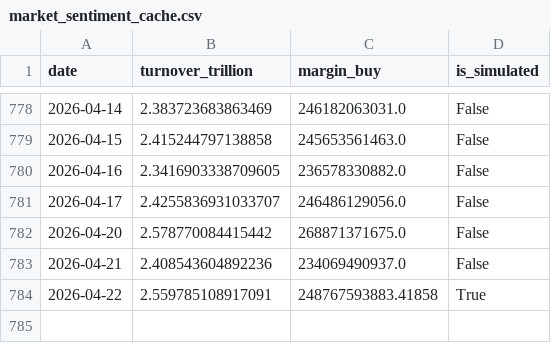
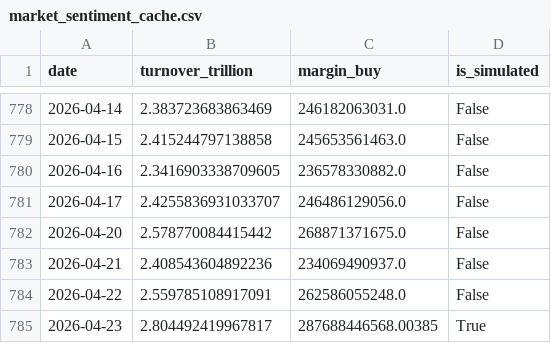
Before and after one commit to mountainguan/Chanlun_Tutor, a CSV file: data/market_sentiment_cache.csv, drawn as a sheet; only a part is shown, gaps mark what is left out.

```diff
--- a/data/market_sentiment_cache.csv
+++ b/data/market_sentiment_cache.csv
@@ -783,2 +783,3 @@ date,turnover_trillion,margin_buy,is_simulated
 2026-04-21,2.408543604892236,234069490937.0,False
-2026-04-22,2.559785108917091,248767593883.41858,True
+2026-04-22,2.559785108917091,262586055248.0,False
+2026-04-23,2.804492419967817,287688446568.00385,True
```
Also changed, not shown: data/index_history_cache.csv, data/shibor_cache.csv, 16 other files.
